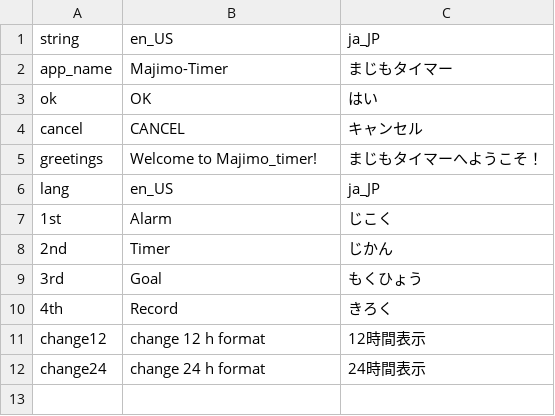
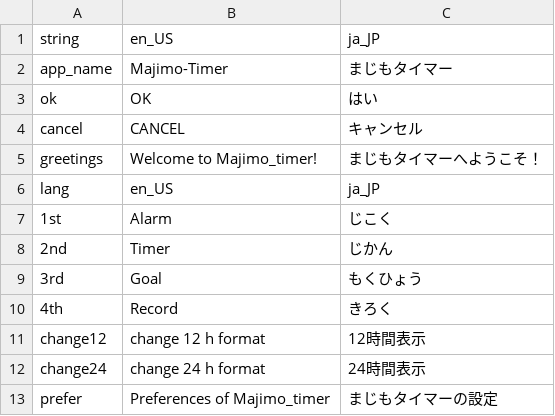
Before and after one commit to wappon28dev/majimo_timer, a CSV file: assets/translations/langs.csv, drawn as a sheet.

```diff
--- a/assets/translations/langs.csv
+++ b/assets/translations/langs.csv
@@ -12 +12,2 @@ change12,change 12 h format,12時間表示
 change24,change 24 h format,24時間表示
+prefer,Preferences of Majimo_timer,まじもタイマーの設定
```
Also changed, not shown: 11 other files.
